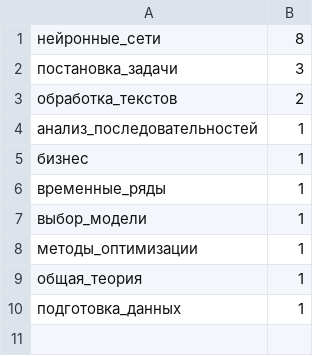
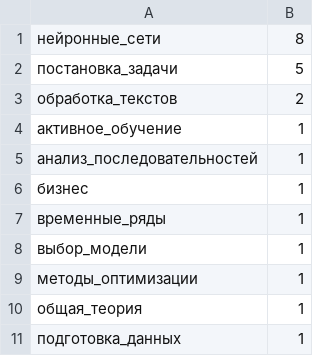
Before and after one commit to Nikolay-Lysenko/readingbricks, a TSV file: counts_of_tags.tsv, drawn as a sheet.

```diff
--- a/counts_of_tags.tsv
+++ b/counts_of_tags.tsv
@@ -1,4 +1,5 @@
 нейронные_сети	8
-постановка_задачи	3
+постановка_задачи	5
 обработка_текстов	2
+активное_обучение	1
 анализ_последовательностей	1
```
Also changed, not shown: 1 other file.
